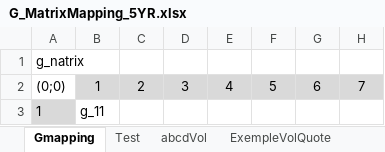
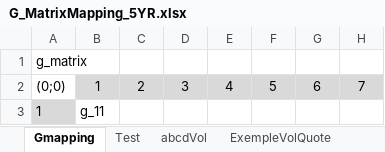
Before and after one commit to JBLMM/LMM, an Excel workbook: data/input/G_MatrixMapping_5YR.xlsx, sheet Gmapping, drawn as a sheet; only a part is shown; values as stored, in another font and other column widths than the file's, no borders; the diff names each change by its address in the sheet, - before the commit and + after, or states it on an @@ line.

```diff
--- a/data/input/G_MatrixMapping_5YR.xlsx (sheet Gmapping)
+++ b/data/input/G_MatrixMapping_5YR.xlsx (sheet Gmapping)
-A1: g_natrix
+A1: g_matrix
```
Also changed, not shown: charts or pictures, 49 other files.
